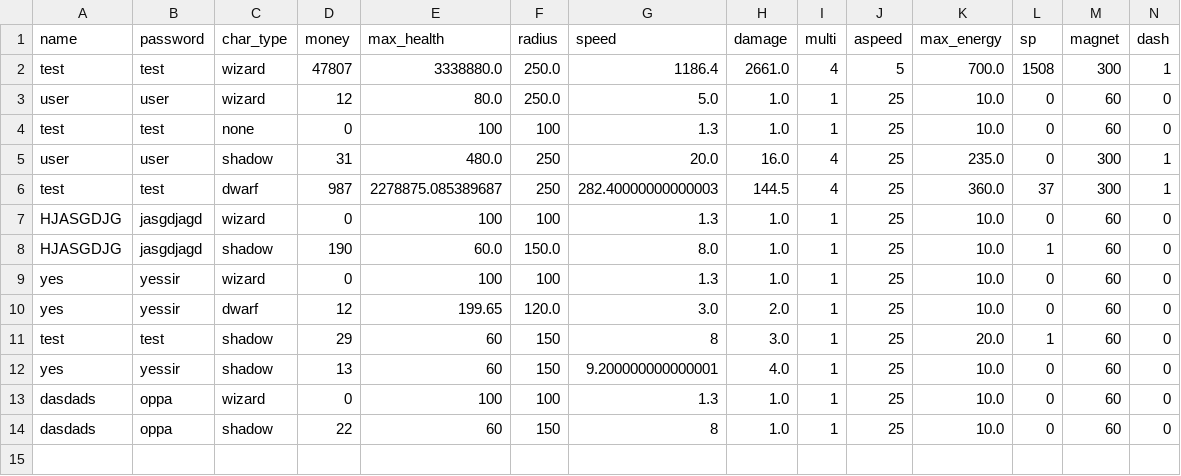
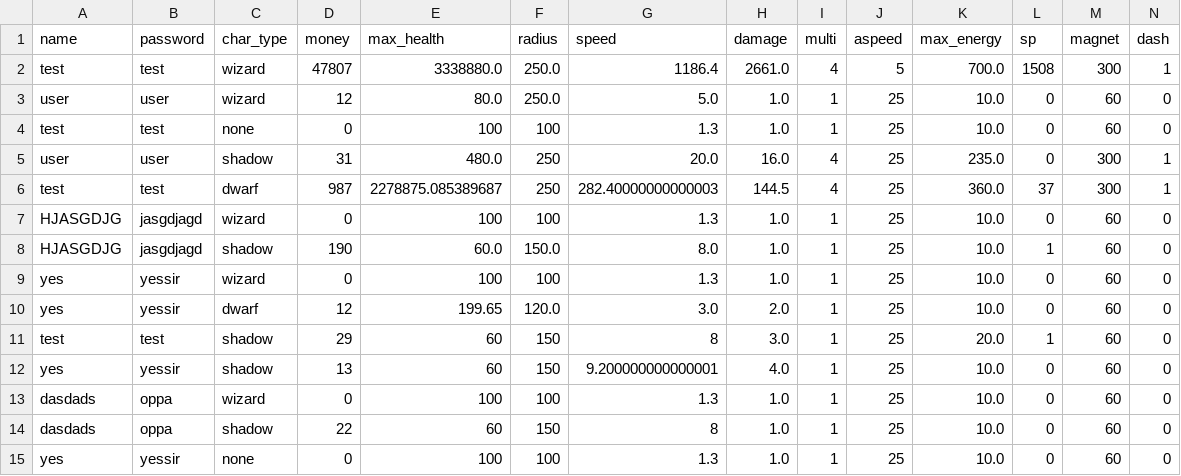
Before and after one commit to 24DP4KDzer/Incremental-Pulse-, a CSV file: data/players.csv, drawn as a sheet; only a part is shown; rows hold the shown columns only; the diff names each change by its address in the sheet, - before the commit and + after, or states it on an @@ line.

```diff
--- a/data/players.csv
+++ b/data/players.csv
+row 15: yes | yessir | none | 0 | 100 | 100 | 1.3 | 1.0 | 1 | 25 | 10.0 | 0 | 60 | 0
```
Also changed, not shown: 1 other file.
